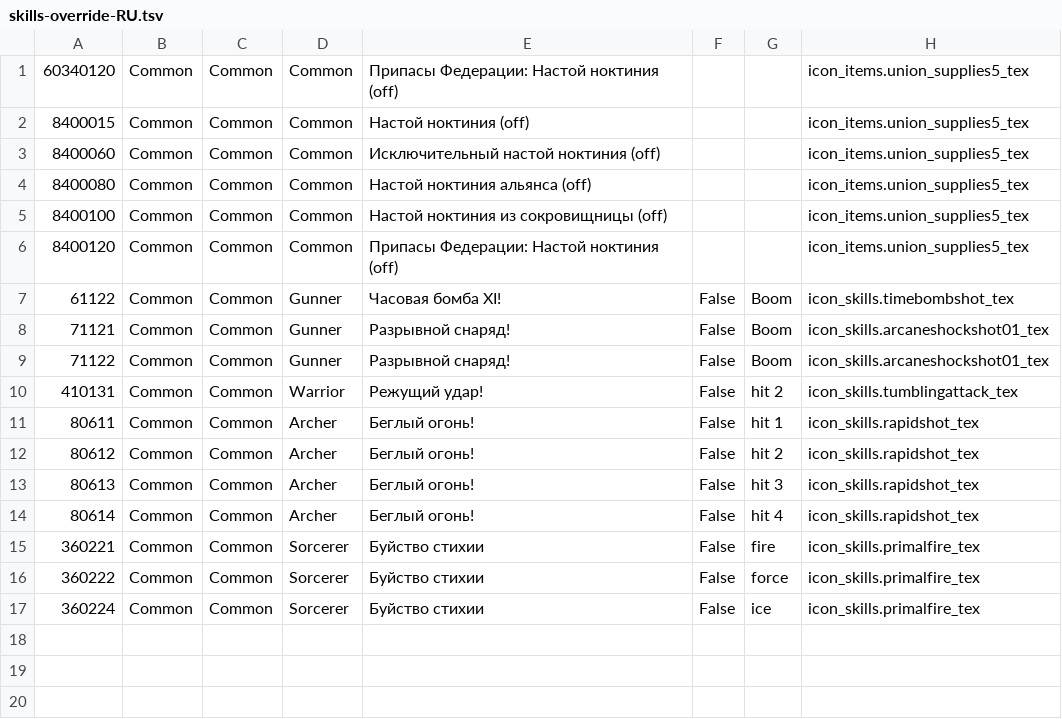
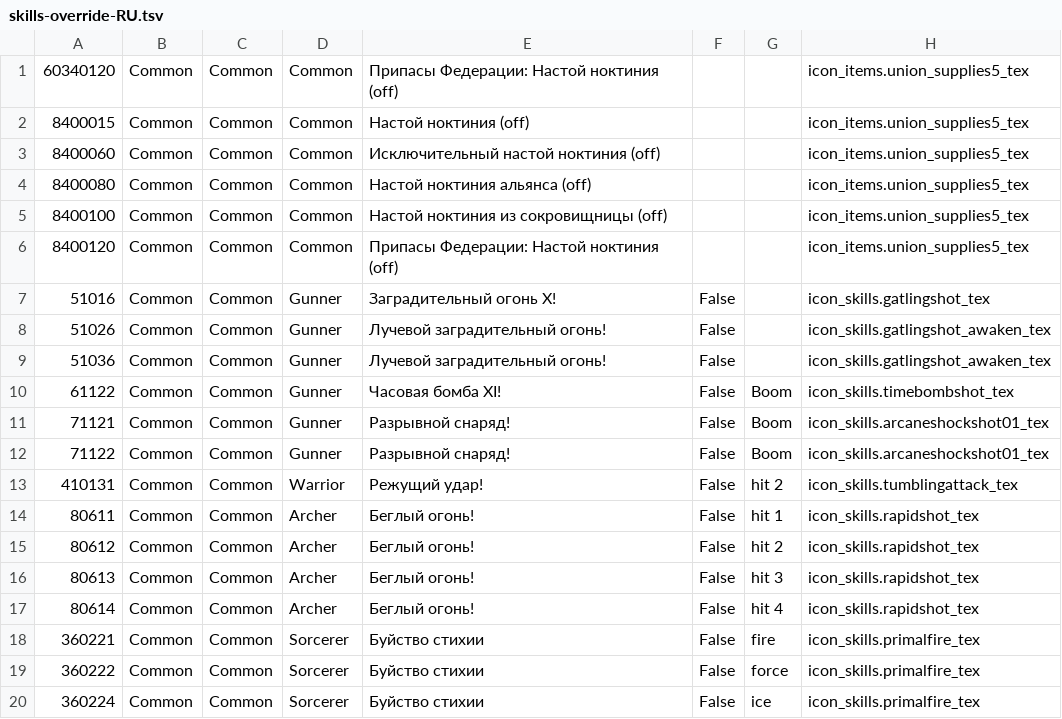
Before and after one commit to foglio1024/shinra-toolbox-release, a TSV file: resources/data/skills/skills-override-RU.tsv, drawn as a sheet.

```diff
--- a/resources/data/skills/skills-override-RU.tsv
+++ b/resources/data/skills/skills-override-RU.tsv
@@ -6,2 +6,5 @@
 8400120	Common	Common	Common	Припасы Федерации: Настой ноктиния (off)			icon_items.union_supplies5_tex
+51016	Common	Common	Gunner	Заградительный огонь X!	False		icon_skills.gatlingshot_tex
+51026	Common	Common	Gunner	Лучевой заградительный огонь!	False		icon_skills.gatlingshot_awaken_tex
+51036	Common	Common	Gunner	Лучевой заградительный огонь!	False		icon_skills.gatlingshot_awaken_tex
 61122	Common	Common	Gunner	Часовая бомба XI!	False	Boom	icon_skills.timebombshot_tex
```
Also changed, not shown: resources/data/skills/skills-override-EU-EN.tsv, resources/data/skills/skills-override-EU-FR.tsv, 34 other files.
